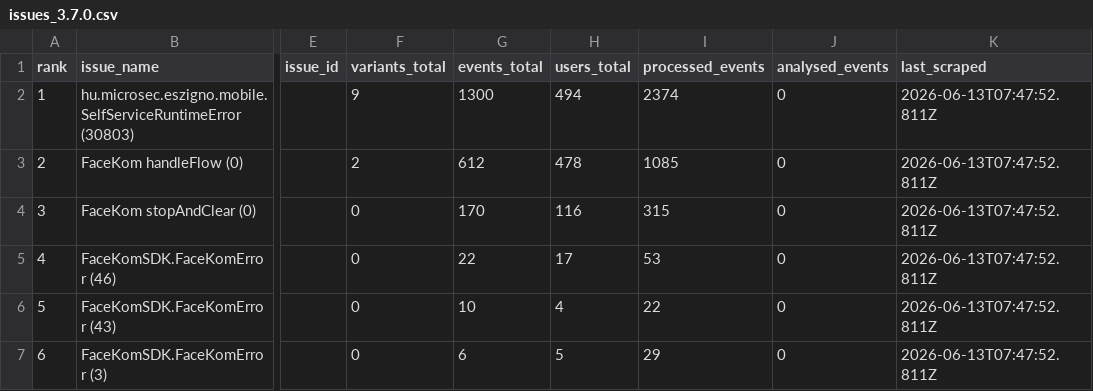
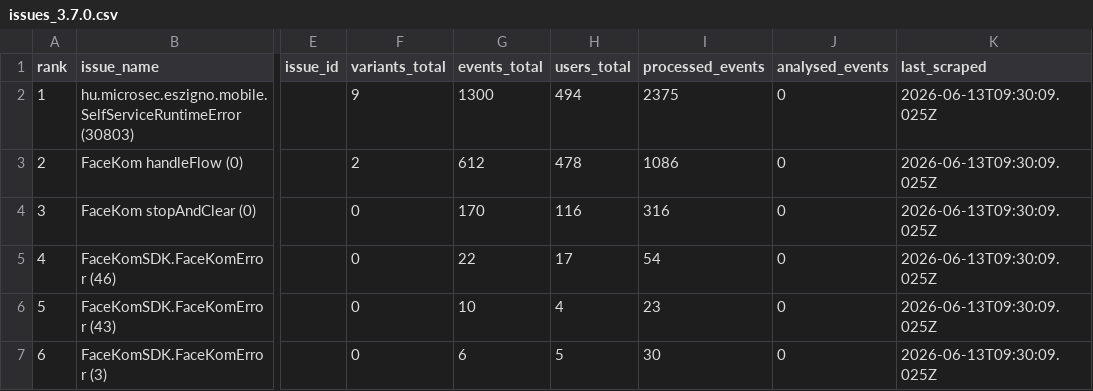
Before and after one commit to glizik/GFK, a CSV file: data/issues_3.7.0.csv, drawn as a sheet; only a part is shown, gaps mark what is left out; the diff names each change by its address in the sheet, - before the commit and + after, or states it on an @@ line.

```diff
--- a/data/issues_3.7.0.csv
+++ b/data/issues_3.7.0.csv
-I2 (processed_events): 2374
+I2 (processed_events): 2375
-K2:K7 (last_scraped): 2026-06-13T07:47:52.811Z
+K2:K7 (last_scraped): 2026-06-13T09:30:09.025Z
-I3 (processed_events): 1085
+I3 (processed_events): 1086
-I4 (processed_events): 315
+I4 (processed_events): 316
-I5 (processed_events): 53
+I5 (processed_events): 54
-I6 (processed_events): 22
+I6 (processed_events): 23
-I7 (processed_events): 29
+I7 (processed_events): 30
```
Also changed, not shown: data/issues_3.7.1.csv, 2 other files.
